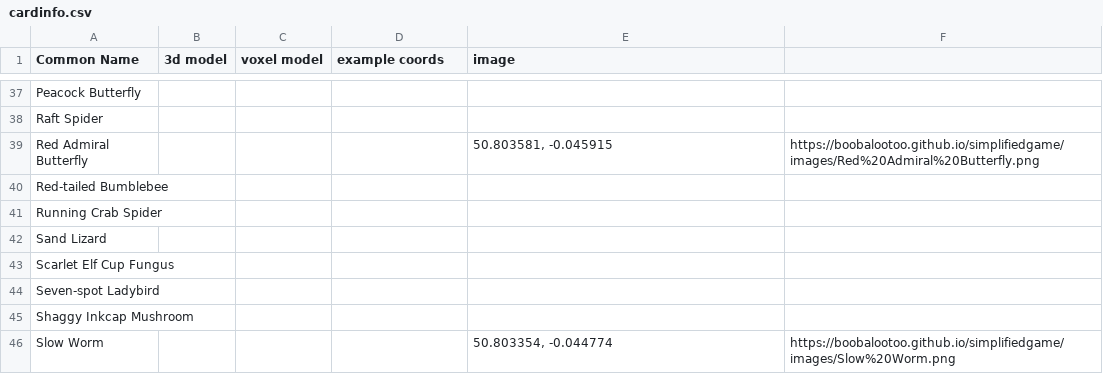
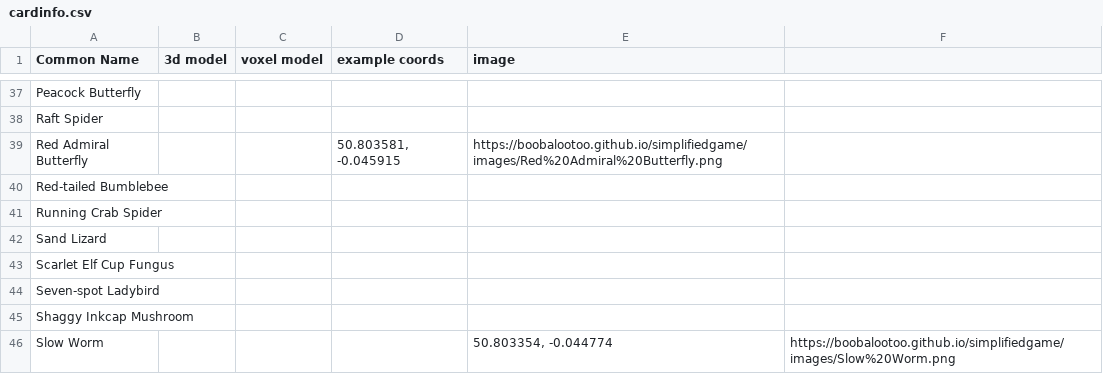
Before and after one commit to boobalootoo/WILDPIX, a CSV file: cardinfo.csv, drawn as a sheet; only a part is shown, gaps mark what is left out.

Commit message:
Update cardinfo.csv

```diff
--- a/cardinfo.csv
+++ b/cardinfo.csv
@@ -38,3 +38,3 @@ Peacock Butterfly,,,,
 Raft Spider,,,,
-Red Admiral Butterfly,,,,"50.803581, -0.045915",https://boobalootoo.github.io/simplifiedgame/images/Red%20Admiral%20Butterfly.png
+Red Admiral Butterfly,,,"50.803581, -0.045915",https://boobalootoo.github.io/simplifiedgame/images/Red%20Admiral%20Butterfly.png
 Red-tailed Bumblebee,,,,
```
